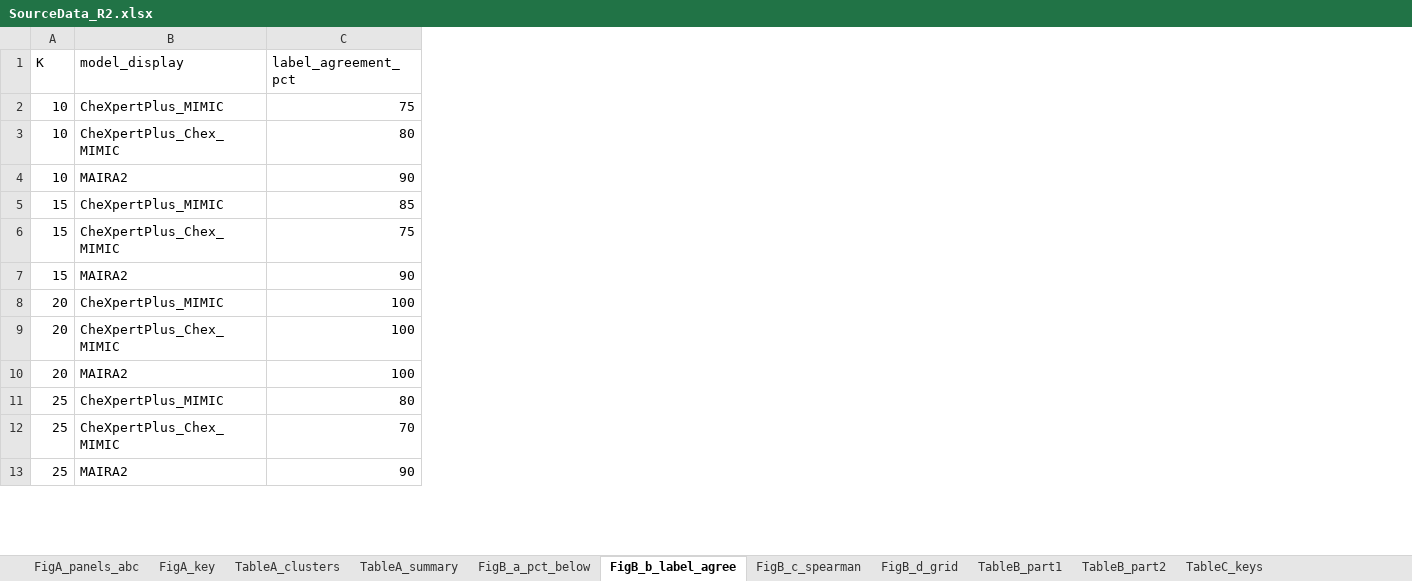
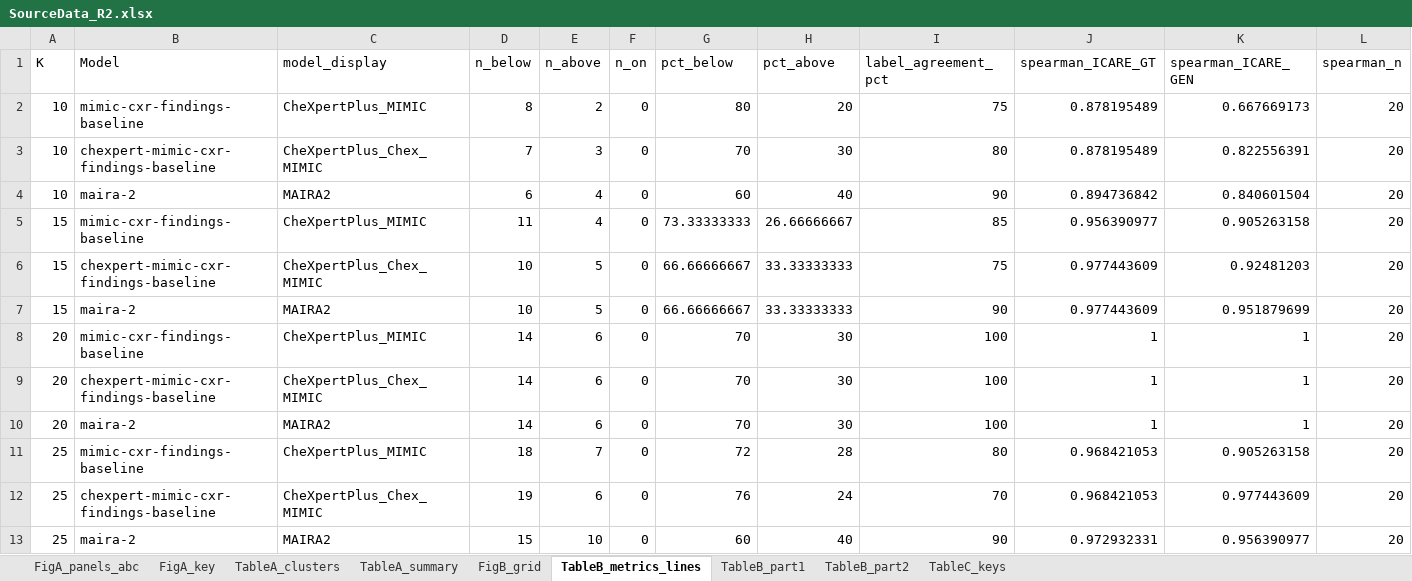
Before and after one commit to nyuolab/ICARE_score, an Excel workbook: results/revision_r2/final/SourceData_R2.xlsx, sheet TableB_metrics_lines, drawn as a sheet; only a part is shown; values as stored, in another font and other column widths than the file's, no borders; the diff names each change by its address in the sheet, - before the commit and + after, or states it on an @@ line.

```diff
--- a/results/revision_r2/final/SourceData_R2.xlsx (sheet TableB_metrics_lines)
+++ b/results/revision_r2/final/SourceData_R2.xlsx (sheet TableB_metrics_lines)
-sheet tab: FigB_a_pct_below
+sheet tab: FigB_grid
-sheet tab: FigB_b_label_agree
+sheet tab: TableB_metrics_lines
-sheet tab: FigB_c_spearman
-sheet tab: FigB_d_grid
+column B (Model), rows 2-13: mimic-cxr-findings-baseline | chexpert-mimic-cxr-findings-baseline | maira-2 | mimic-cxr-findings-baseline | chexpert-mimic-cxr-findings-baseline | maira-2 | mimic-cxr-findings-baseline | chexpert-mimic-cxr-findings-baseline | maira-2 | mimic-cxr-findings-baseline | chexpert-mimic-cxr-findings-baseline | maira-2
+column D (n_below), rows 2-13: 8 | 7 | 6 | 11 | 10 | 10 | 14 | 14 | 14 | 18 | 19 | 15
+column E (n_above), rows 2-13: 2 | 3 | 4 | 4 | 5 | 5 | 6 | 6 | 6 | 7 | 6 | 10
+column F (n_on), rows 2-13: all 0
+column G (pct_below), rows 2-13: 80 | 70 | 60 | 73.33333333 | 66.66666667 | 66.66666667 | 70 | 70 | 70 | 72 | 76 | 60
+column H (pct_above), rows 2-13: 20 | 30 | 40 | 26.66666667 | 33.33333333 | 33.33333333 | 30 | 30 | 30 | 28 | 24 | 40
+column J (spearman_ICARE_GT), rows 2-13: 0.878195489 | 0.878195489 | 0.894736842 | 0.956390977 | 0.977443609 | 0.977443609 | 1 | 1 | 1 | 0.968421053 | 0.968421053 | 0.972932331
+column K (spearman_ICARE_GEN), rows 2-13: 0.667669173 | 0.822556391 | 0.840601504 | 0.905263158 | 0.92481203 | 0.951879699 | 1 | 1 | 1 | 0.905263158 | 0.977443609 | 0.956390977
+column L (spearman_n), rows 2-13: all 20
```
Also changed, not shown: sheet FigB_grid, sheet FigA_panels_abc, 13 other files.
